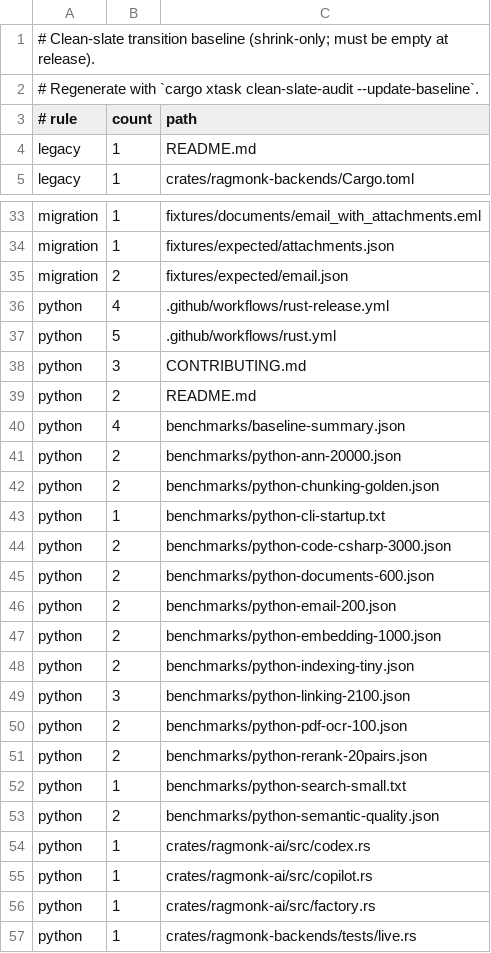
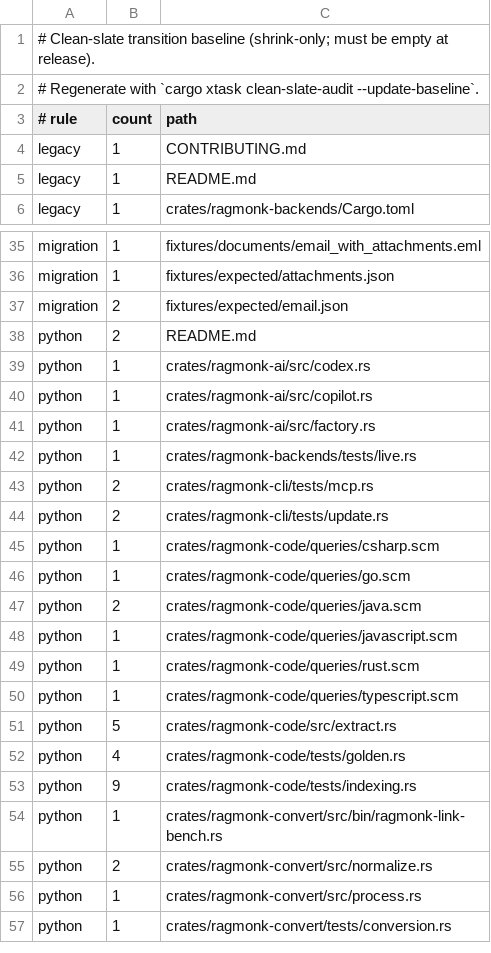
Before and after one commit to gzarog/RagMonk, a TSV file: audit/clean-slate-baseline.tsv, drawn as a sheet; only a part is shown, gaps mark what is left out; the shorter side is filled out with more unchanged rows; removed rows and columns are numbered as before the commit, all else as after; the diff covers the shown part only; the diff names each change by its address in the sheet, - before the commit and + after, or states it on an @@ line.

```diff
--- a/audit/clean-slate-baseline.tsv
+++ b/audit/clean-slate-baseline.tsv
+row 4: legacy | 1 | CONTRIBUTING.md
-row 36: python | 4 | .github/workflows/rust-release.yml
-row 37: python | 5 | .github/workflows/rust.yml
-row 38: python | 3 | CONTRIBUTING.md
-row 40: python | 4 | benchmarks/baseline-summary.json
-row 41: python | 2 | benchmarks/python-ann-20000.json
-row 42: python | 2 | benchmarks/python-chunking-golden.json
-row 43: python | 1 | benchmarks/python-cli-startup.txt
-row 44: python | 2 | benchmarks/python-code-csharp-3000.json
-row 45: python | 2 | benchmarks/python-documents-600.json
-row 46: python | 2 | benchmarks/python-email-200.json
-row 47: python | 2 | benchmarks/python-embedding-1000.json
-row 48: python | 2 | benchmarks/python-indexing-tiny.json
-row 49: python | 3 | benchmarks/python-linking-2100.json
-row 50: python | 2 | benchmarks/python-pdf-ocr-100.json
-row 51: python | 2 | benchmarks/python-rerank-20pairs.json
-row 52: python | 1 | benchmarks/python-search-small.txt
-row 53: python | 2 | benchmarks/python-semantic-quality.json
```
Also changed, not shown: 1 added row, 21 removed rows and 3 edited cells elsewhere in this file, 51 other files.
